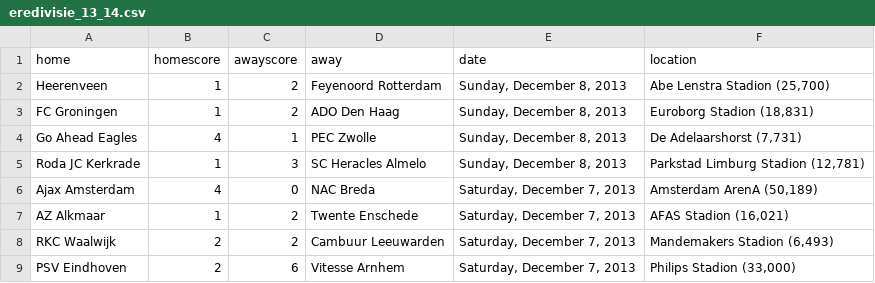
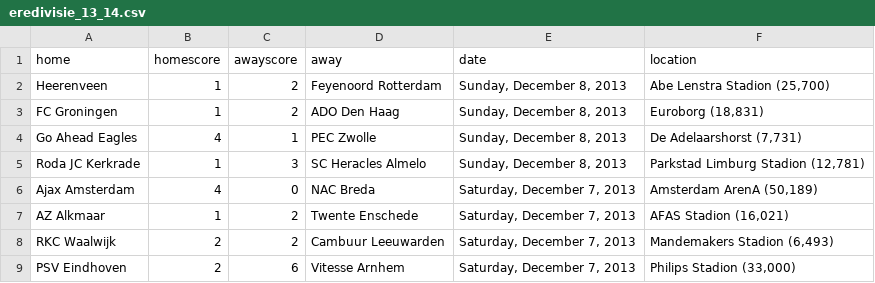
Before and after one commit to llimllib/soccerdata, a CSV file: data/eredivisie_13_14.csv, drawn as a sheet; only a part is shown.

```diff
--- a/data/eredivisie_13_14.csv
+++ b/data/eredivisie_13_14.csv
@@ -2,3 +2,3 @@ home,homescore,awayscore,away,date,location
 Heerenveen,1,2,Feyenoord Rotterdam,"Sunday, December 8, 2013","Abe Lenstra Stadion (25,700)"
-FC Groningen,1,2,ADO Den Haag,"Sunday, December 8, 2013","Euroborg Stadion (18,831)"
+FC Groningen,1,2,ADO Den Haag,"Sunday, December 8, 2013","Euroborg (18,831)"
 Go Ahead Eagles,4,1,PEC Zwolle,"Sunday, December 8, 2013","De Adelaarshorst (7,731)"
```
Also changed, not shown: data/bpl_13_14.csv, data/bundesliga_13_14.csv, 2 other files.
